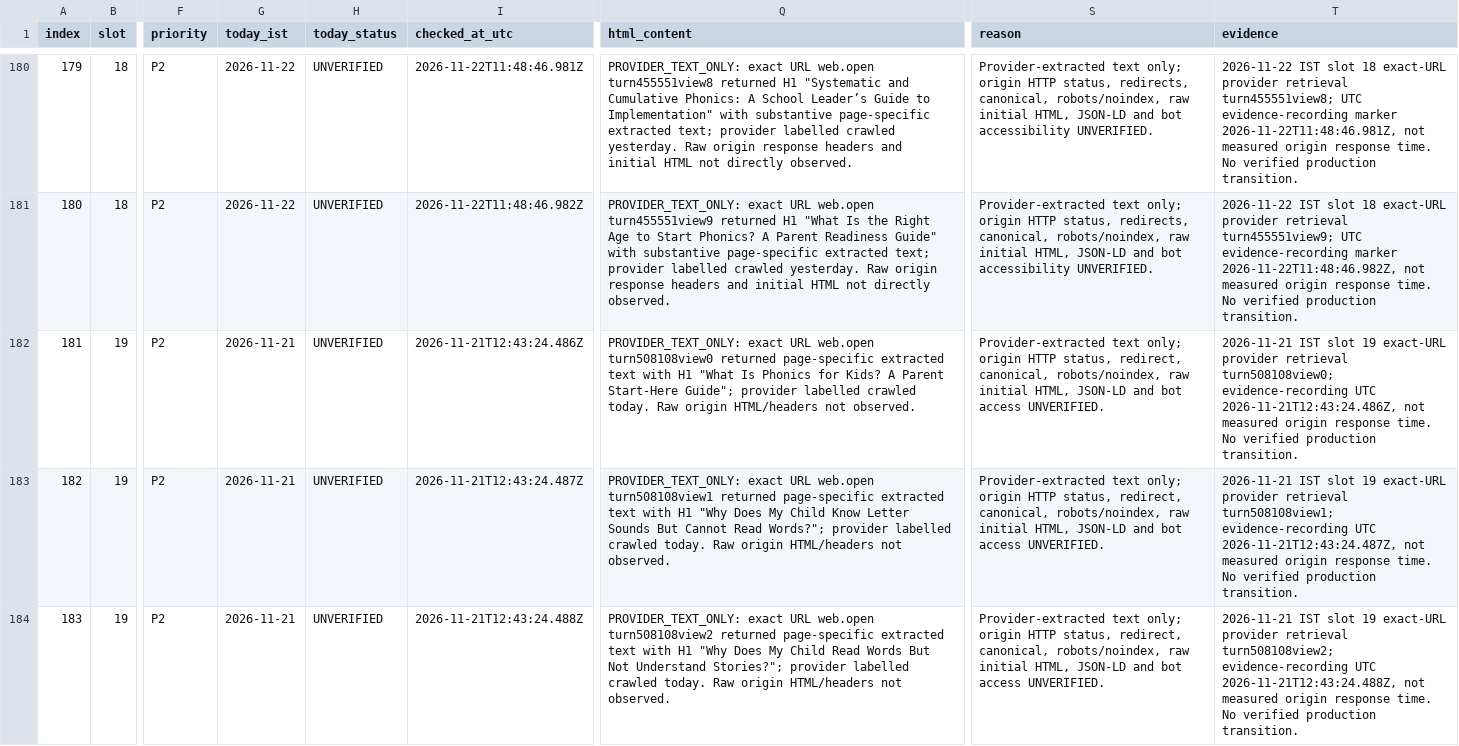
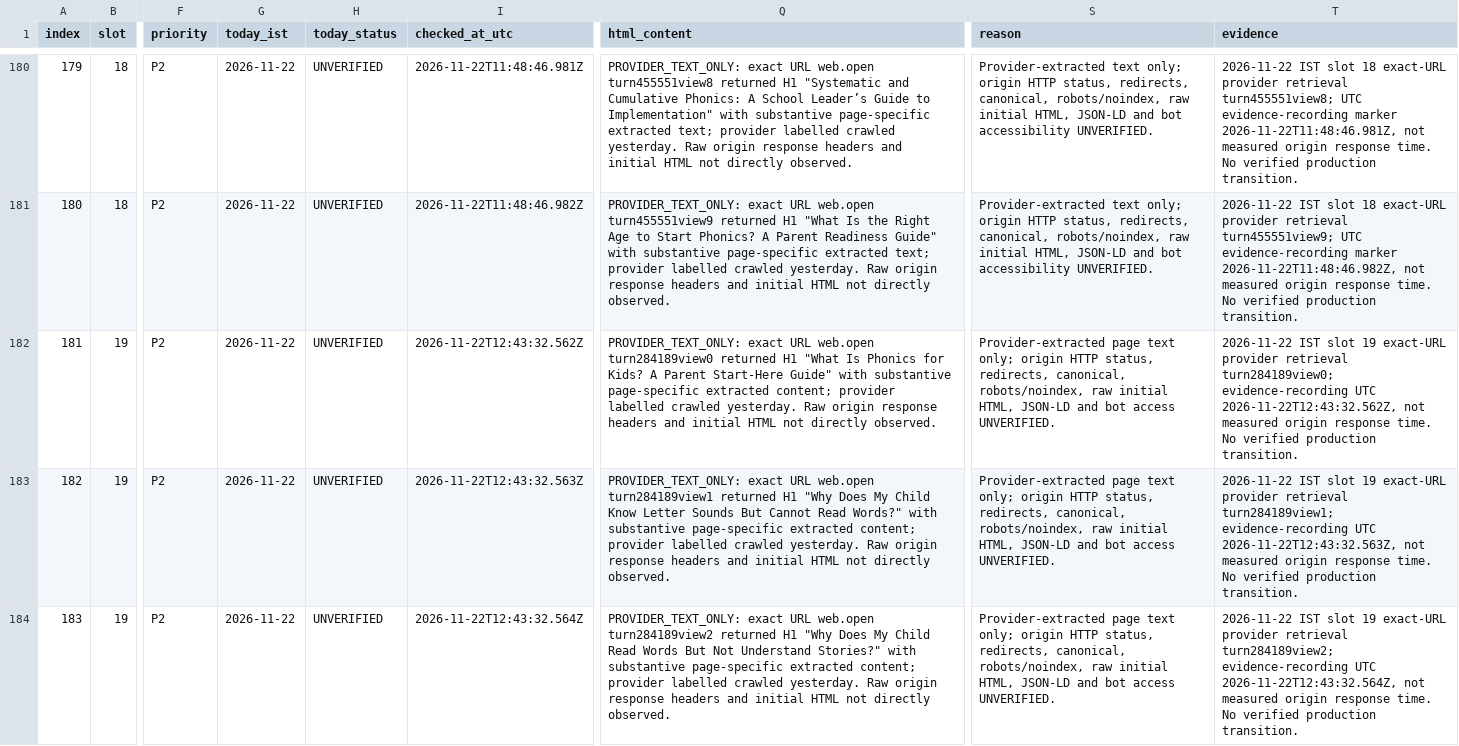
Before and after one commit to tinystepselearning-surya/tinysteps-react-v1, a CSV file: docs/seo/rolling-public-health/MASTER_URL_TRACKER.csv, drawn as a sheet; only a part is shown, gaps mark what is left out; the diff covers the shown part only; the diff names each change by its address in the sheet, - before the commit and + after, or states it on an @@ line.

Commit message:
audit: record 2026-11-22 slot 19 provider-only observations

```diff
--- a/docs/seo/rolling-public-health/MASTER_URL_TRACKER.csv
+++ b/docs/seo/rolling-public-health/MASTER_URL_TRACKER.csv
-G182:G184 (today_ist): 2026-11-21
+G182:G184 (today_ist): 2026-11-22
-I182 (checked_at_utc): 2026-11-21T12:43:24.486Z
+I182 (checked_at_utc): 2026-11-22T12:43:32.562Z
-Q182 (html_content): …URL web.open turn508108view0 returned page-specific extracted text with H1 "What Is Phonics for Kids? A Parent Start-Here Guide"; provider labelled crawled today. Raw origin HTML/headers not observed.
+Q182 (html_content): …URL web.open turn284189view0 returned H1 "What Is Phonics for Kids? A Parent Start-Here Guide" with substantive page-specific extracted content; provider labelled crawled yesterday. Raw origin response headers and initial HTML not directly observed.
-S182:S184 (reason): Provider-extracted text only; origin HTTP status, redirect, canonical, robots/noindex,…
+S182:S184 (reason): Provider-extracted page text only; origin HTTP status, redirects, canonical, robots/noindex,…
-T182 (evidence): 2026-11-21 IST slot 19 exact-URL provider retrieval turn508108view0; evidence-recording UTC 2026-11-21T12:43:24.486Z, not measured…
+T182 (evidence): 2026-11-22 IST slot 19 exact-URL provider retrieval turn284189view0; evidence-recording UTC 2026-11-22T12:43:32.562Z, not measured…
-I183 (checked_at_utc): 2026-11-21T12:43:24.487Z
+I183 (checked_at_utc): 2026-11-22T12:43:32.563Z
-Q183 (html_content): …URL web.open turn508108view1 returned page-specific extracted text with H1 "Why Does My Child Know Letter Sounds But Cannot Read Words?"; provider labelled crawled today. Raw origin HTML/headers not observed.
+Q183 (html_content): …URL web.open turn284189view1 returned H1 "Why Does My Child Know Letter Sounds But Cannot Read Words?" with substantive page-specific extracted content; provider labelled crawled yesterday. Raw origin response headers and initial HTML not directly observed.
-T183 (evidence): 2026-11-21 IST slot 19 exact-URL provider retrieval turn508108view1; evidence-recording UTC 2026-11-21T12:43:24.487Z, not measured…
+T183 (evidence): 2026-11-22 IST slot 19 exact-URL provider retrieval turn284189view1; evidence-recording UTC 2026-11-22T12:43:32.563Z, not measured…
-I184 (checked_at_utc): 2026-11-21T12:43:24.488Z
+I184 (checked_at_utc): 2026-11-22T12:43:32.564Z
-Q184 (html_content): …URL web.open turn508108view2 returned page-specific extracted text with H1 "Why Does My Child Read Words But Not Understand Stories?"; provider labelled crawled today. Raw origin HTML/headers not observed.
+Q184 (html_content): …URL web.open turn284189view2 returned H1 "Why Does My Child Read Words But Not Understand Stories?" with substantive page-specific extracted content; provider labelled crawled yesterday. Raw origin response headers and initial HTML not directly observed.
-T184 (evidence): 2026-11-21 IST slot 19 exact-URL provider retrieval turn508108view2; evidence-recording UTC 2026-11-21T12:43:24.488Z, not measured…
+T184 (evidence): 2026-11-22 IST slot 19 exact-URL provider retrieval turn284189view2; evidence-recording UTC 2026-11-22T12:43:32.564Z, not measured…
```
Also changed, not shown: 35 edited cells elsewhere in this file.
